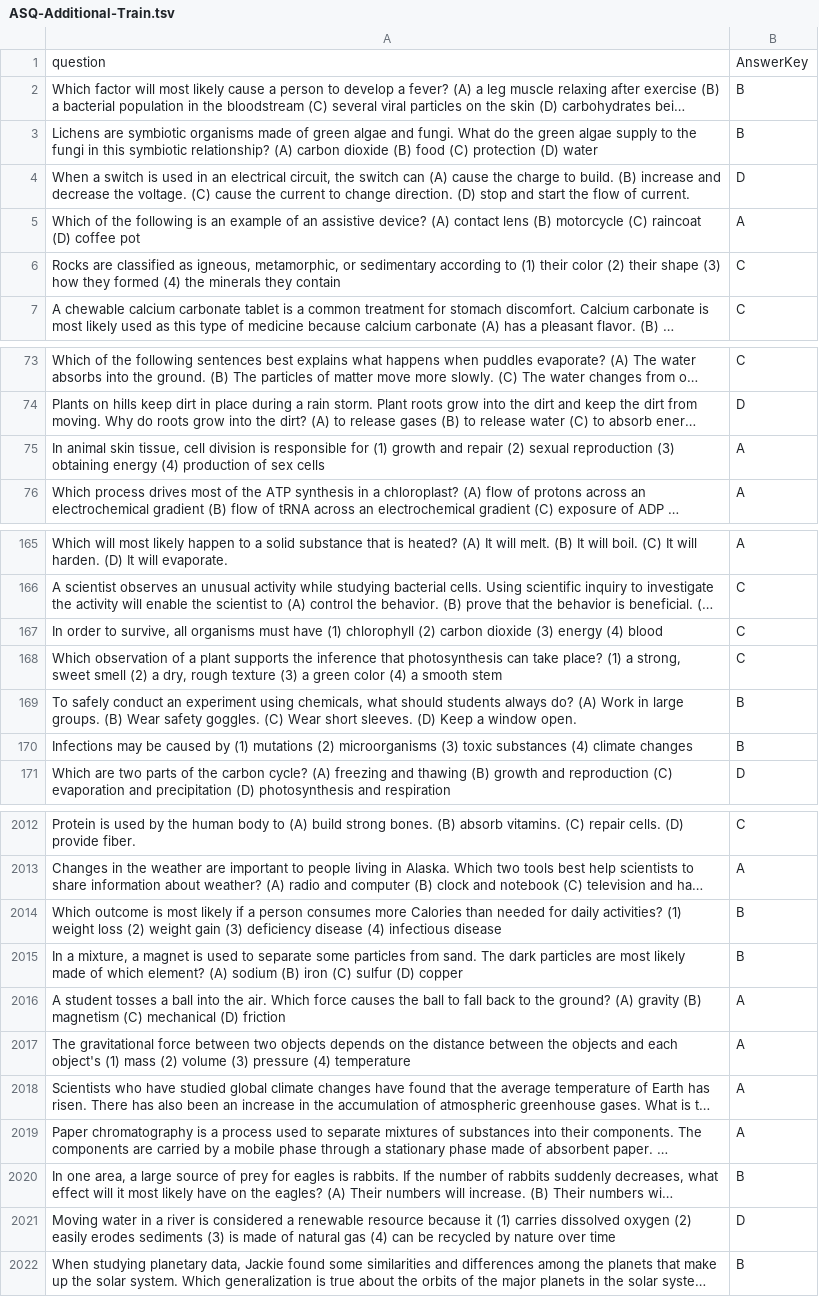
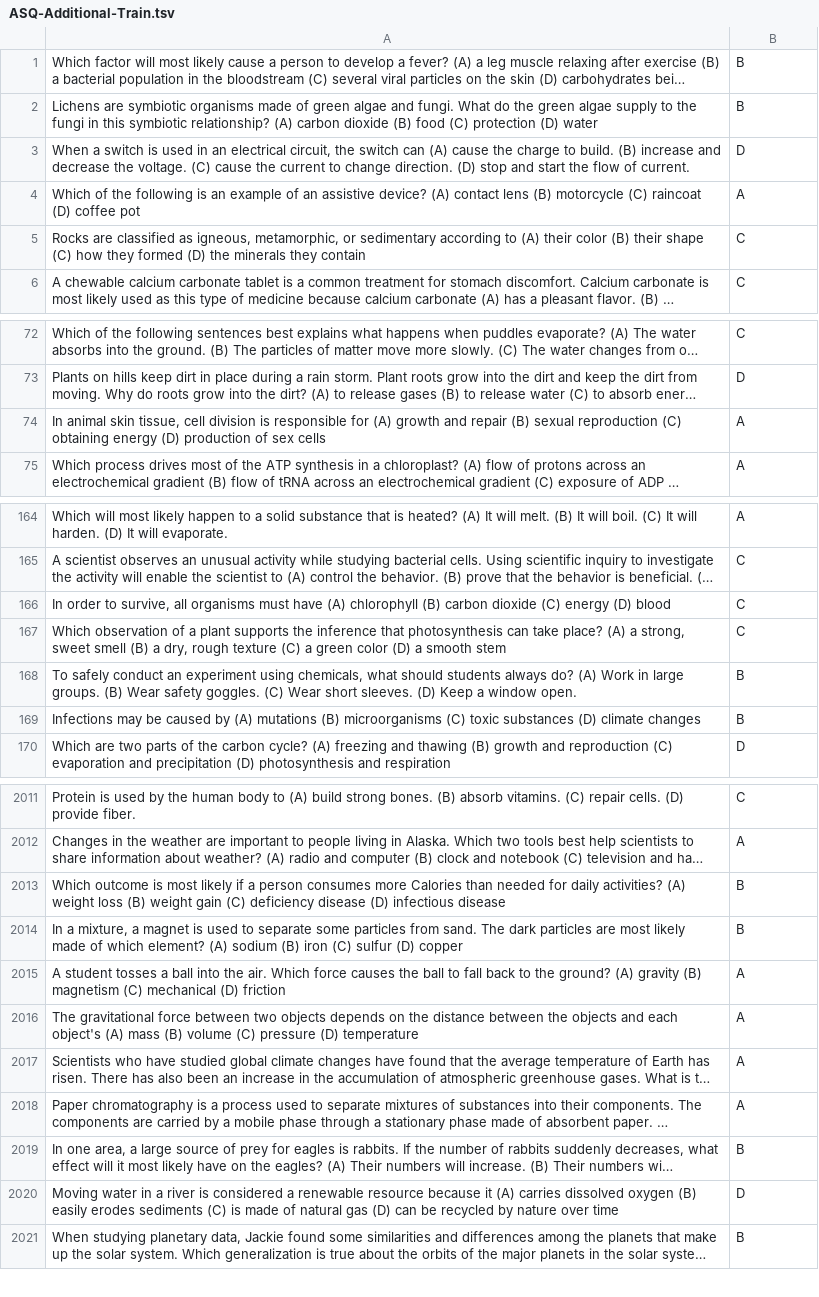
Before and after one commit to allenai/semanticilp, a TSV file: other/questionSets/ASQ-Additional-Train.tsv, drawn as a sheet; only a part is shown, gaps mark what is left out; long unchanged cells end in …; removed rows and columns are numbered as before the commit, all else as after; the diff covers the shown part only; the diff names each change by its address in the sheet, - before the commit and + after, or states it on an @@ line.

Commit message:
fix some formatting issues in the questions.

```diff
--- a/other/questionSets/ASQ-Additional-Train.tsv
+++ b/other/questionSets/ASQ-Additional-Train.tsv
-row 1: question | AnswerKey
-A5: …according to (1) their color (2) their shape (3) how they formed (4) the minerals…
+A5: …according to (A) their color (B) their shape (C) how they formed (D) the minerals…
-A74: …responsible for (1) growth and repair (2) sexual reproduction (3) obtaining energy (4) production of…
+A74: …responsible for (A) growth and repair (B) sexual reproduction (C) obtaining energy (D) production of…
-A166: …must have (1) chlorophyll (2) carbon dioxide (3) energy (4) blood
+A166: …must have (A) chlorophyll (B) carbon dioxide (C) energy (D) blood
-A167: …take place? (1) a strong, sweet smell (2) a dry, rough texture (3) a green color (4) a smooth…
+A167: …take place? (A) a strong, sweet smell (B) a dry, rough texture (C) a green color (D) a smooth…
-A169: …caused by (1) mutations (2) microorganisms (3) toxic substances (4) climate changes
+A169: …caused by (A) mutations (B) microorganisms (C) toxic substances (D) climate changes
-A2013: …daily activities? (1) weight loss (2) weight gain (3) deficiency disease (4) infectious disease
+A2013: …daily activities? (A) weight loss (B) weight gain (C) deficiency disease (D) infectious disease
-A2016: …each object's (1) mass (2) volume (3) pressure (4) temperature
+A2016: …each object's (A) mass (B) volume (C) pressure (D) temperature
-A2020: …because it (1) carries dissolved oxygen (2) easily erodes sediments (3) is made of natural gas (4) can be…
+A2020: …because it (A) carries dissolved oxygen (B) easily erodes sediments (C) is made of natural gas (D) can be…
```
Also changed, not shown: 94 edited cells elsewhere in this file, other/questionSets/ASQ-Additional-Dev.tsv, other/questionSets/ASQ-Additional-Test.tsv, 6 other files.
